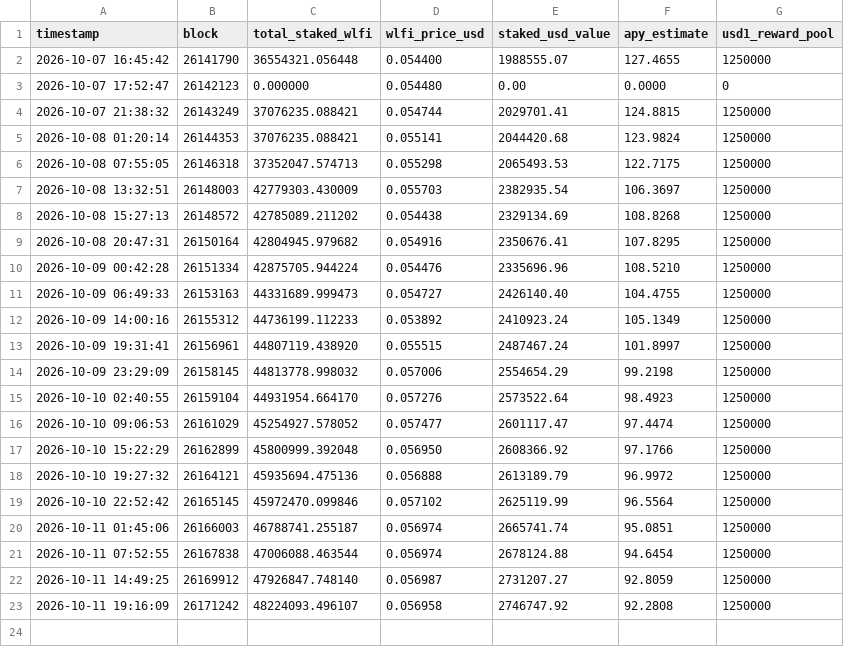
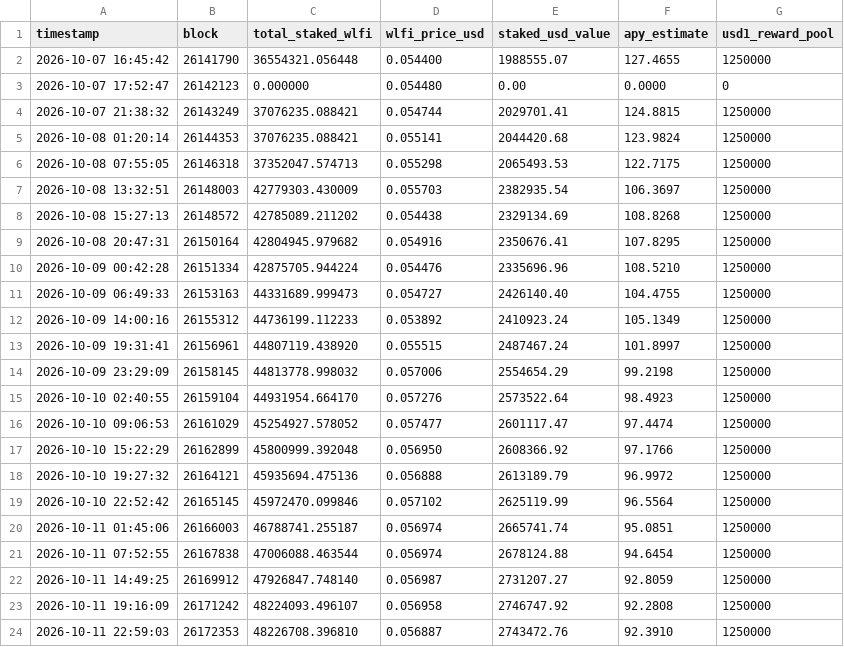
Before and after one commit to lm317asdf-alt/wlfi-staking-monitor, a CSV file: staking_history.csv, drawn as a sheet; the diff names each change by its address in the sheet, - before the commit and + after, or states it on an @@ line.

```diff
--- a/staking_history.csv
+++ b/staking_history.csv
+row 24: 2026-10-11 22:59:03 | 26172353 | 48226708.396810 | 0.056887 | 2743472.76 | 92.3910 | 1250000
```
Also changed, not shown: 1 other file.
